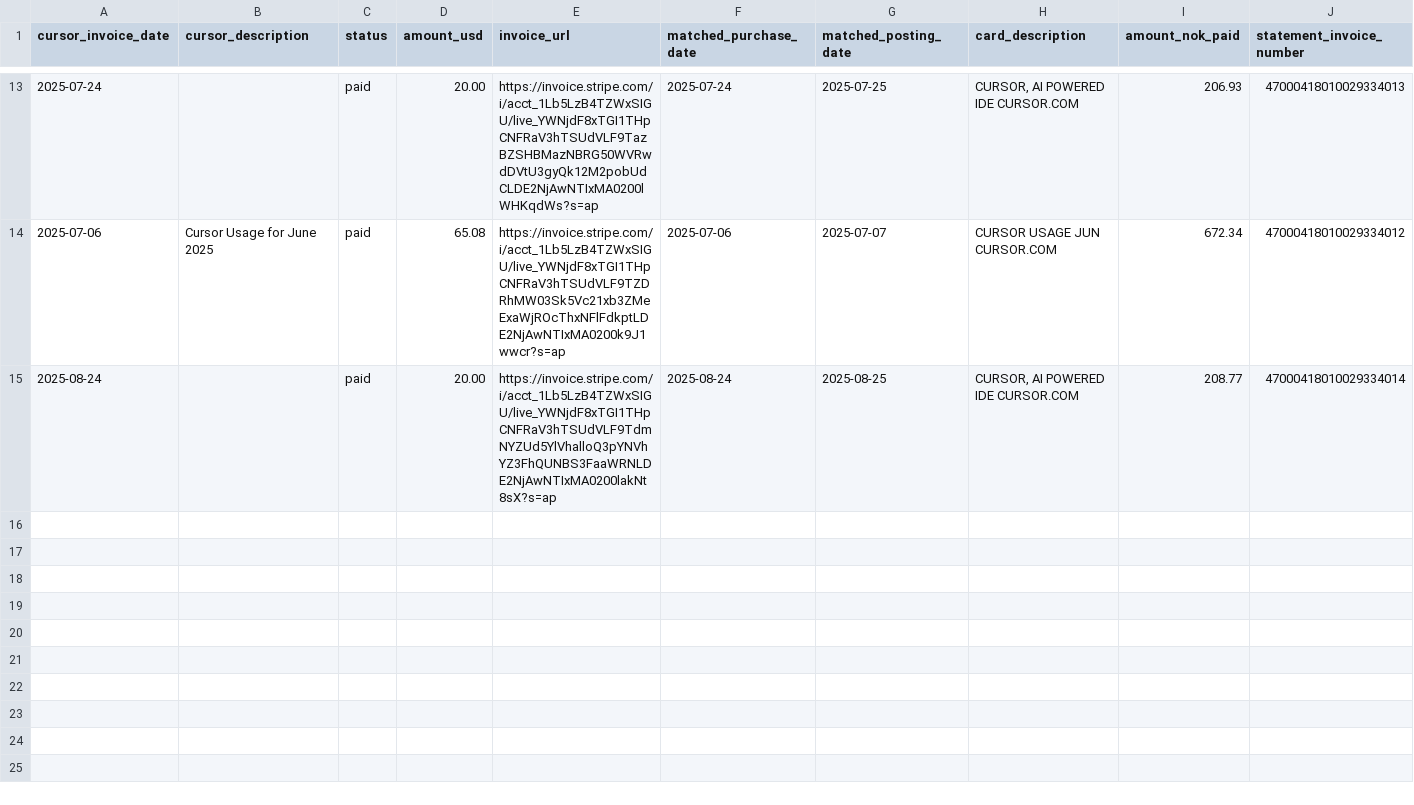
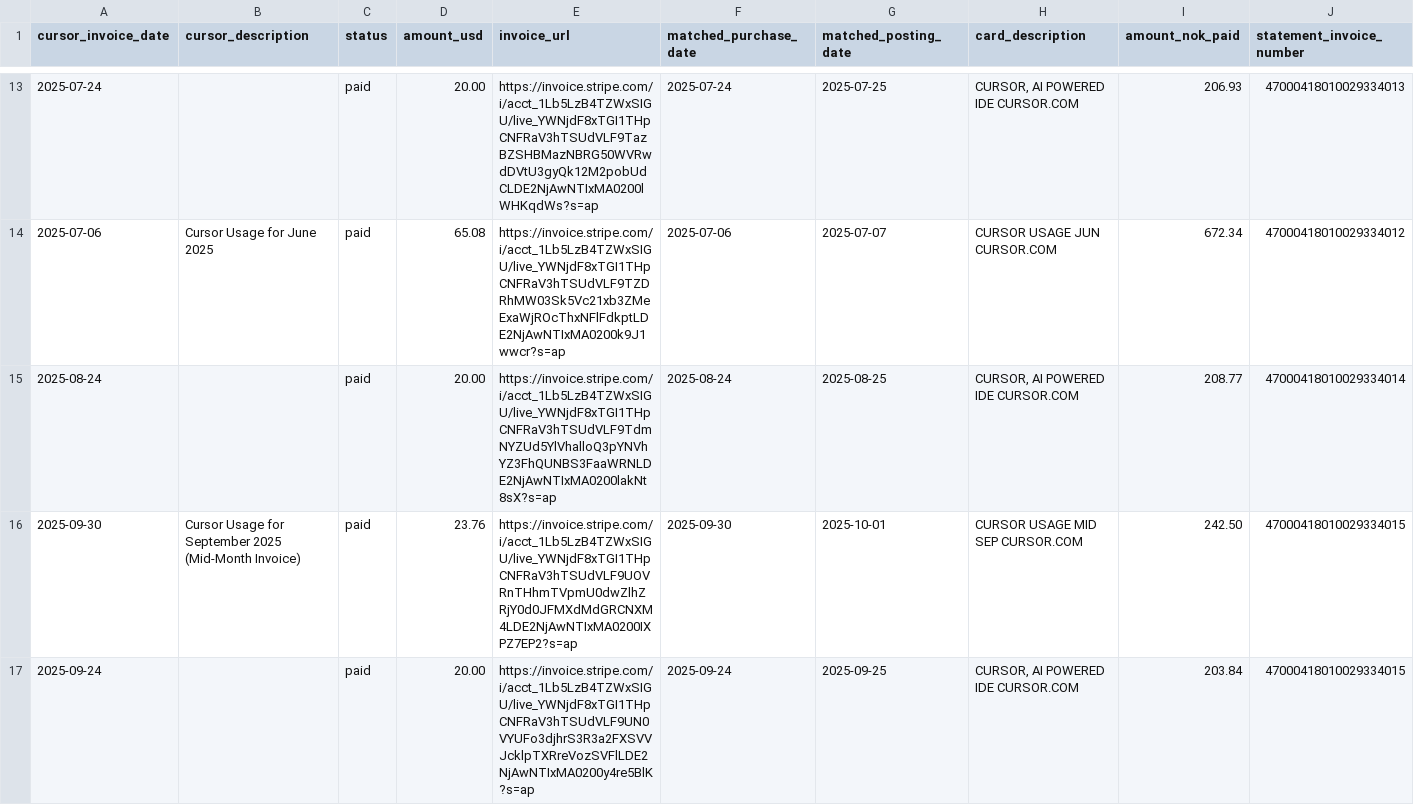
Before and after one commit to Fiskeavisen/repository-, a CSV file: cursor_2025_billing_reconciled.csv, drawn as a sheet; only a part is shown, gaps mark what is left out; rows hold the shown columns only; the diff names each change by its address in the sheet, - before the commit and + after, or states it on an @@ line.

```diff
--- a/cursor_2025_billing_reconciled.csv
+++ b/cursor_2025_billing_reconciled.csv
+row 16: 2025-09-30 | Cursor Usage for September 2025 (Mid-Month Invoice) | paid | 23.76 | https://invoice.stripe.com/i/acct_1Lb5LzB4TZWxSIGU/live_YWNjdF8xTGI1THpCNFRaV3hTSUdVLF9UOVRnTHhmTVpmU0dwZlhZRjY0d0JFMXdMdGRCNXM4LDE2NjAwNTIxMA0200IXPZ7EP2?s=ap | 2025-09-30 | 2025-10-01 | CURSOR USAGE MID SEP CURSOR.COM | 242.50 | 47000418010029334015
+row 17: 2025-09-24 |  | paid | 20.00 | https://invoice.stripe.com/i/acct_1Lb5LzB4TZWxSIGU/live_YWNjdF8xTGI1THpCNFRaV3hTSUdVLF9UN0VYUFo3djhrS3R3a2FXSVVJcklpTXRreVozSVFlLDE2NjAwNTIxMA0200y4re5BlK?s=ap | 2025-09-24 | 2025-09-25 | CURSOR, AI POWERED IDE CURSOR.COM | 203.84 | 47000418010029334015
```
